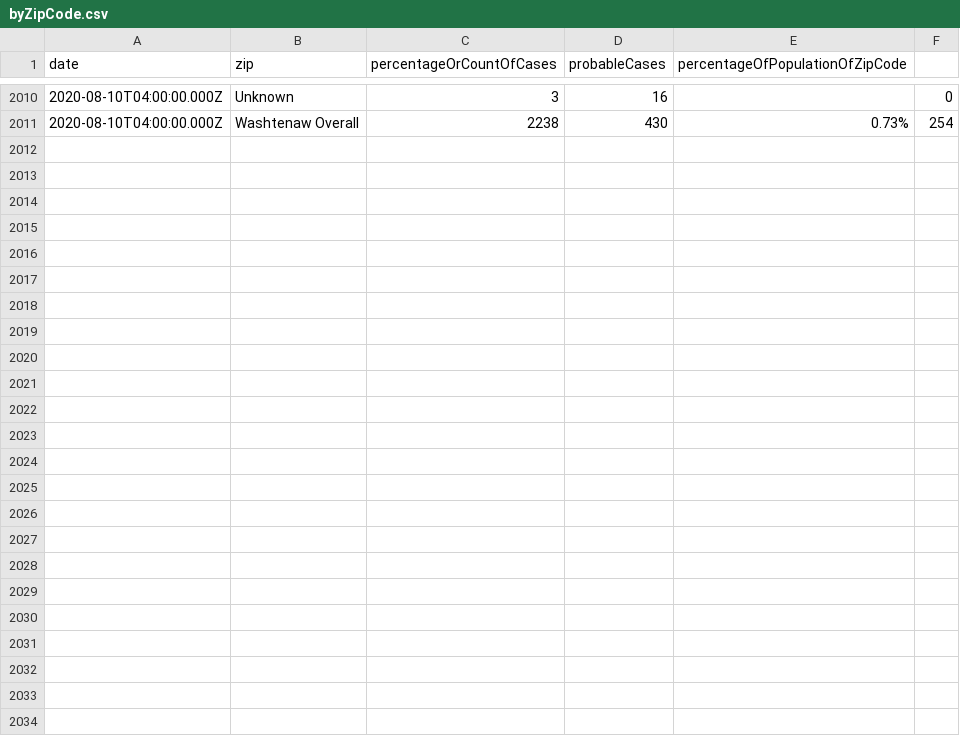
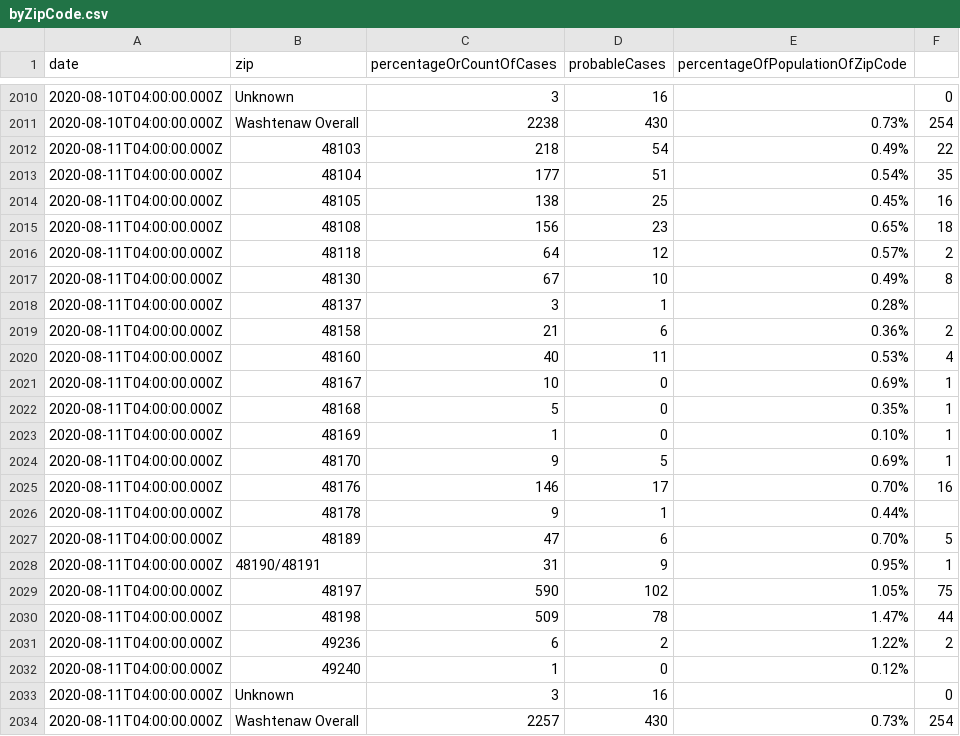
Before and after one commit to jdk2pq/washtenaw-covid-tracker, a CSV file: data/byZipCode.csv, drawn as a sheet; only a part is shown, gaps mark what is left out; the diff names each change by its address in the sheet, - before the commit and + after, or states it on an @@ line.

```diff
--- a/data/byZipCode.csv
+++ b/data/byZipCode.csv
+row 2012: 2020-08-11T04:00:00.000Z | 48103 | 218 | 54 | 0.49% | 22
+row 2013: 2020-08-11T04:00:00.000Z | 48104 | 177 | 51 | 0.54% | 35
+row 2014: 2020-08-11T04:00:00.000Z | 48105 | 138 | 25 | 0.45% | 16
+row 2015: 2020-08-11T04:00:00.000Z | 48108 | 156 | 23 | 0.65% | 18
+row 2016: 2020-08-11T04:00:00.000Z | 48118 | 64 | 12 | 0.57% | 2
+row 2017: 2020-08-11T04:00:00.000Z | 48130 | 67 | 10 | 0.49% | 8
+row 2018: 2020-08-11T04:00:00.000Z | 48137 | 3 | 1 | 0.28%
+row 2019: 2020-08-11T04:00:00.000Z | 48158 | 21 | 6 | 0.36% | 2
+row 2020: 2020-08-11T04:00:00.000Z | 48160 | 40 | 11 | 0.53% | 4
+row 2021: 2020-08-11T04:00:00.000Z | 48167 | 10 | 0 | 0.69% | 1
+row 2022: 2020-08-11T04:00:00.000Z | 48168 | 5 | 0 | 0.35% | 1
+row 2023: 2020-08-11T04:00:00.000Z | 48169 | 1 | 0 | 0.10% | 1
+row 2024: 2020-08-11T04:00:00.000Z | 48170 | 9 | 5 | 0.69% | 1
+row 2025: 2020-08-11T04:00:00.000Z | 48176 | 146 | 17 | 0.70% | 16
+row 2026: 2020-08-11T04:00:00.000Z | 48178 | 9 | 1 | 0.44%
+row 2027: 2020-08-11T04:00:00.000Z | 48189 | 47 | 6 | 0.70% | 5
+row 2028: 2020-08-11T04:00:00.000Z | 48190/48191 | 31 | 9 | 0.95% | 1
+row 2029: 2020-08-11T04:00:00.000Z | 48197 | 590 | 102 | 1.05% | 75
+row 2030: 2020-08-11T04:00:00.000Z | 48198 | 509 | 78 | 1.47% | 44
+row 2031: 2020-08-11T04:00:00.000Z | 49236 | 6 | 2 | 1.22% | 2
+row 2032: 2020-08-11T04:00:00.000Z | 49240 | 1 | 0 | 0.12%
+row 2033: 2020-08-11T04:00:00.000Z | Unknown | 3 | 16 |  | 0
+row 2034: 2020-08-11T04:00:00.000Z | Washtenaw Overall | 2257 | 430 | 0.73% | 254
```
Also changed, not shown: data/byAgeGroup.csv, data/byRace.csv, 3 other files.
